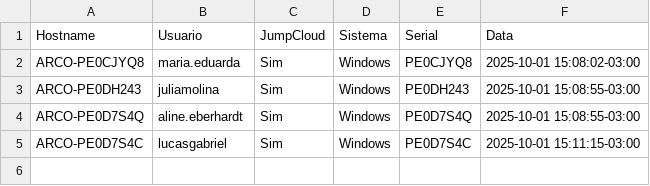
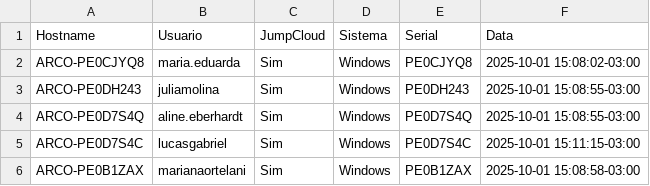
Before and after one commit to lucasldantas/scripts-public, a CSV file: session_logs.csv, drawn as a sheet; the diff names each change by its address in the sheet, - before the commit and + after, or states it on an @@ line.

Commit message:
session_logs: append (Windows)

```diff
--- a/session_logs.csv
+++ b/session_logs.csv
+row 6: ARCO-PE0B1ZAX | marianaortelani | Sim | Windows | PE0B1ZAX | 2025-10-01 15:08:58-03:00
```
